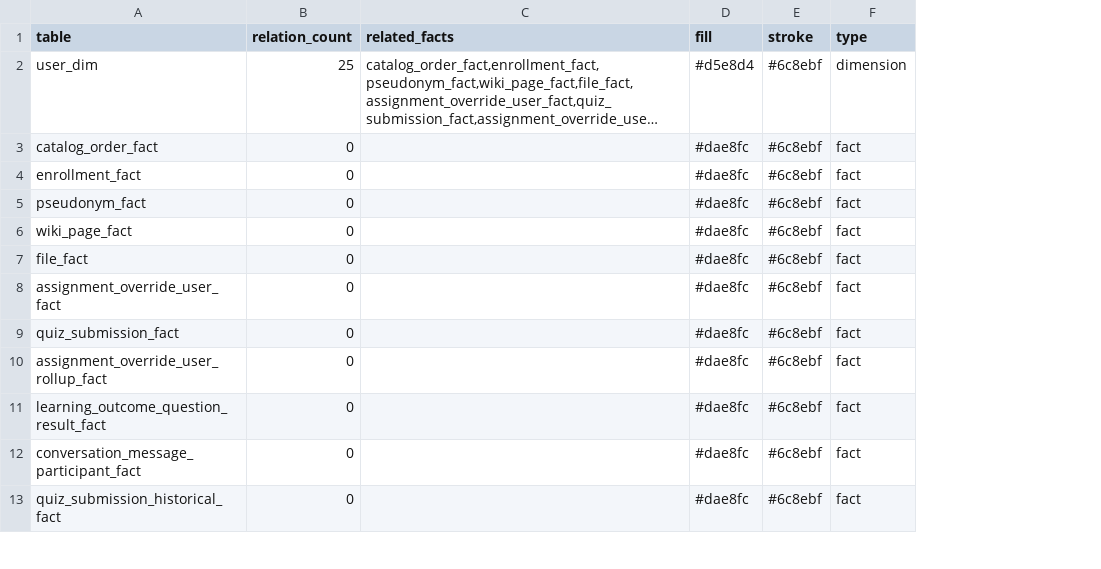
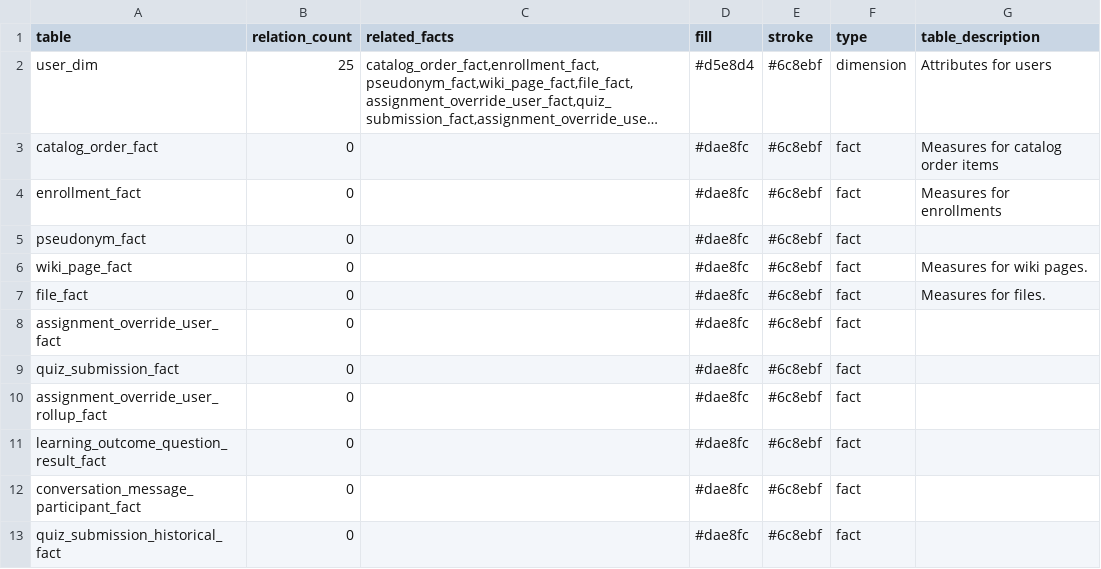
Before and after one commit to craijord/canvas-data-svc-info, a CSV file: dimension_user_dim.csv, drawn as a sheet; only a part is shown; long unchanged cells end in …; the diff names each change by its address in the sheet, - before the commit and + after, or states it on an @@ line.

Commit message:
Update dimension_user_dim.csv

```diff
--- a/dimension_user_dim.csv
+++ b/dimension_user_dim.csv
+column G (table_description), rows 2-7: Attributes for users | Measures for catalog order items | Measures for enrollments |  | Measures for wiki pages. | Measures for files.
```
